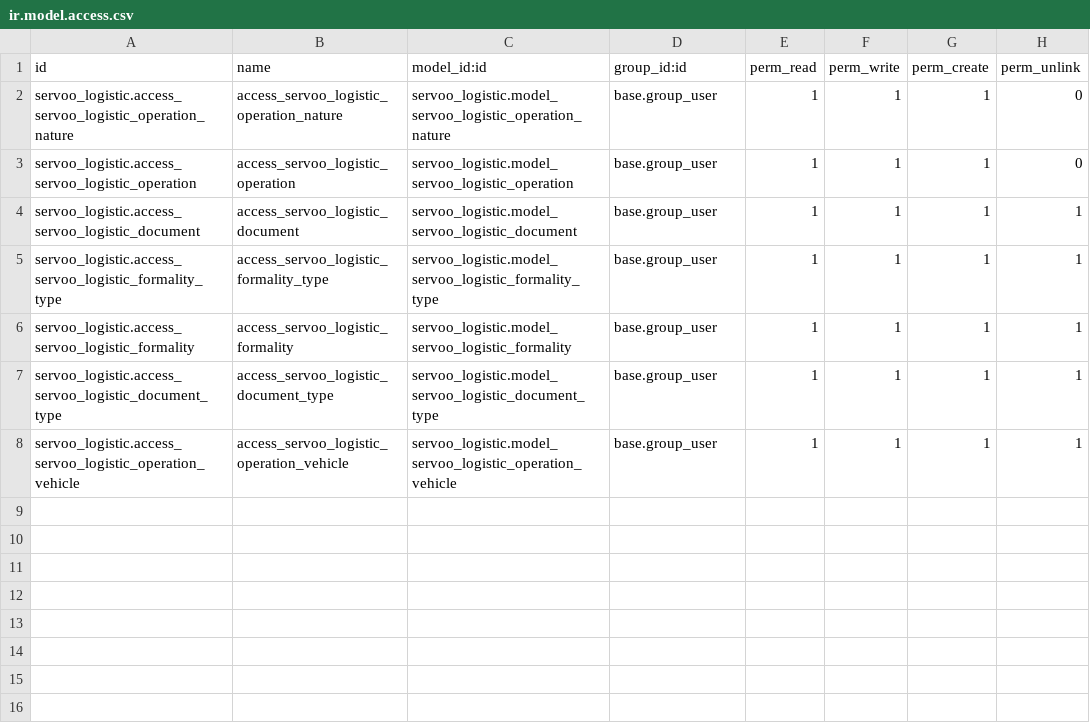
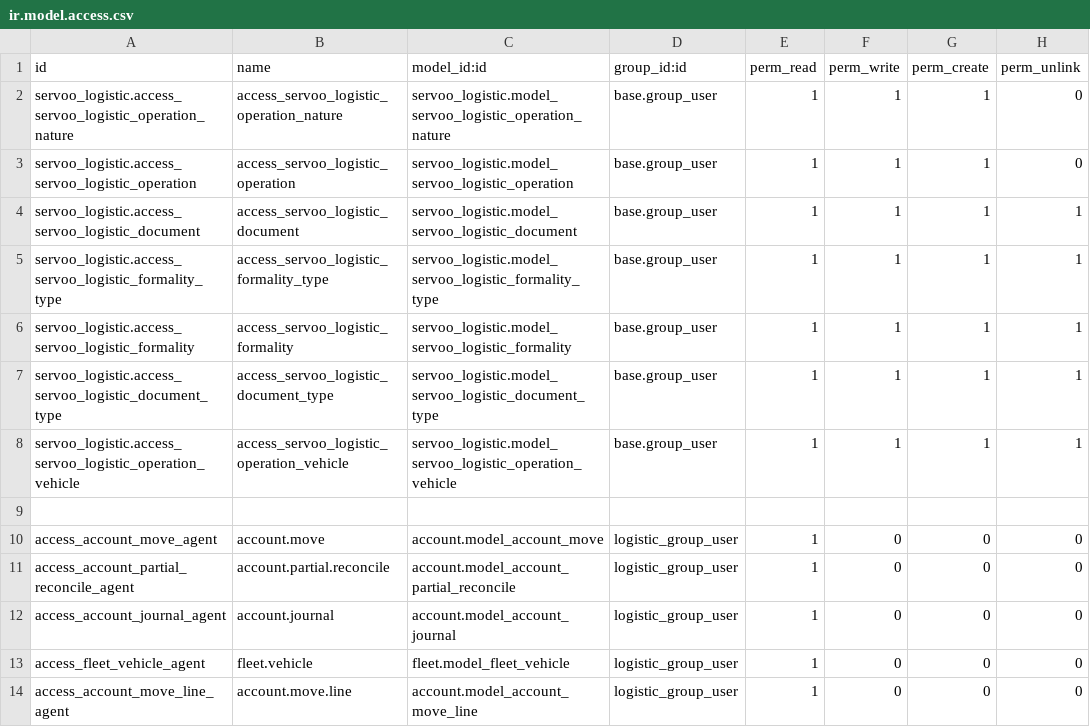
Before and after one commit to faouzabdul/ERP-Transit-Aconnage-Shipping, a CSV file: servoo_logistic/security/ir.model.access.csv, drawn as a sheet.

```diff
--- a/servoo_logistic/security/ir.model.access.csv
+++ b/servoo_logistic/security/ir.model.access.csv
@@ -8 +8,7 @@ servoo_logistic.access_servoo_logistic_document_type,access_servoo_logistic_docu
 servoo_logistic.access_servoo_logistic_operation_vehicle,access_servoo_logistic_operation_vehicle,servoo_logistic.model_servoo_logistic_operation_vehicle,base.group_user,1,1,1,1
+
+access_account_move_agent,account.move,account.model_account_move,logistic_group_user,1,0,0,0
+access_account_partial_reconcile_agent,account.partial.reconcile,account.model_account_partial_reconcile,logistic_group_user,1,0,0,0
+access_account_journal_agent,account.journal,account.model_account_journal,logistic_group_user,1,0,0,0
+access_fleet_vehicle_agent,fleet.vehicle,fleet.model_fleet_vehicle,logistic_group_user,1,0,0,0
+access_account_move_line_agent,account.move.line,account.model_account_move_line,logistic_group_user,1,0,0,0
```
Also changed, not shown: 5 other files.
